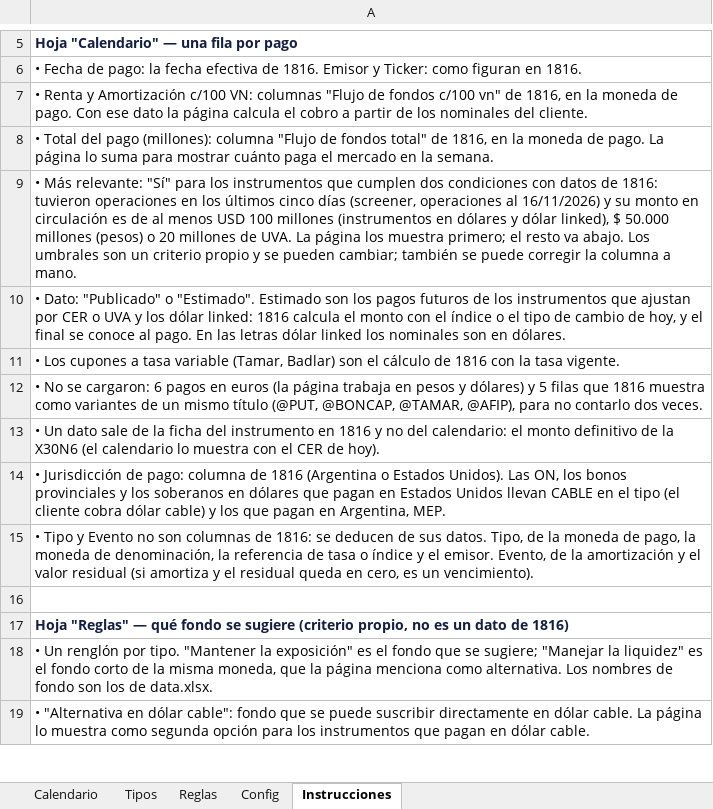
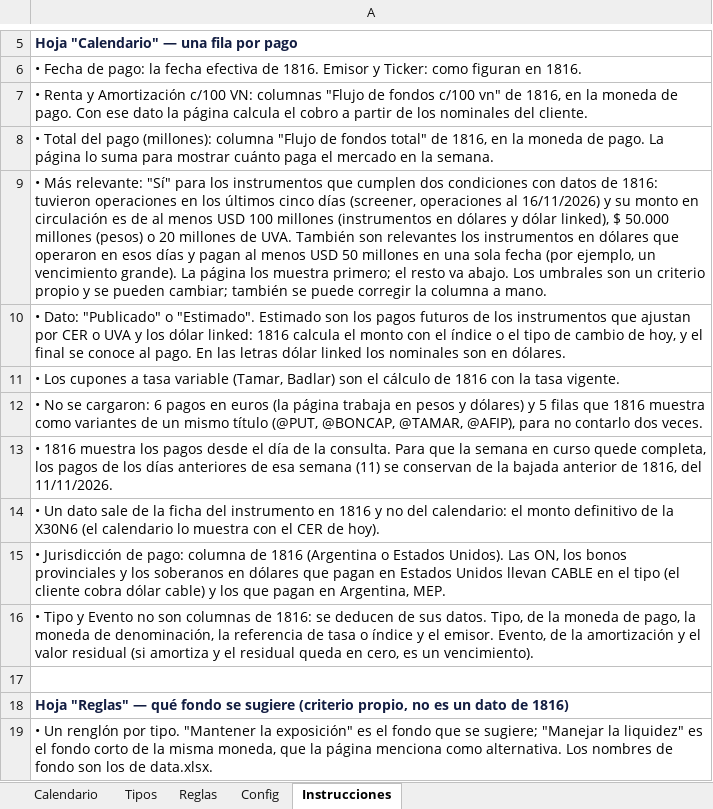
Before and after one commit to mfriedB/fondos, an Excel workbook: vencimientos.xlsx, sheet Instrucciones, drawn as a sheet; only a part is shown, gaps mark what is left out; the shorter side is filled out with more unchanged rows; values as stored, in another font and other column widths than the file's, no borders; the diff names each change by its address in the sheet, - before the commit and + after, or states it on an @@ line.

```diff
--- a/vencimientos.xlsx (sheet Instrucciones)
+++ b/vencimientos.xlsx (sheet Instrucciones)
-A9: …de UVA. La página…
+A9: …de UVA. También son relevantes los instrumentos en dólares que operaron en esos días y pagan al menos USD 50 millones en una sola fecha (por ejemplo, un vencimiento grande). La página…
+row 13: • 1816 muestra los pagos desde el día de la consulta. Para que la semana en curso quede completa, los pagos de los días anteriores de esa semana (11) se conservan de la bajada anterior de 1816, del 11/11/2026.
```
Also changed, not shown: sheet Calendario, 4 other files.
